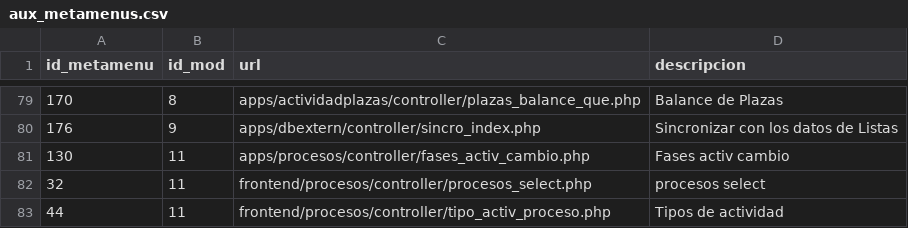
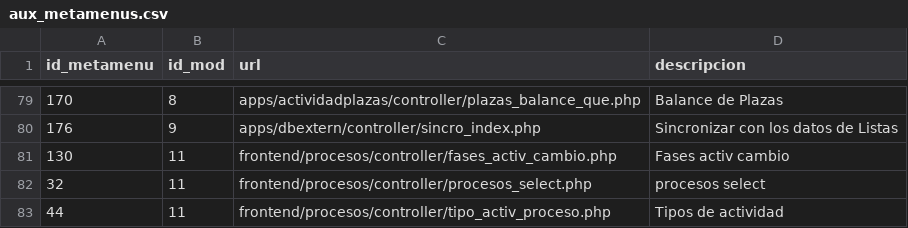
Before and after one commit to olvidio/orbix, a CSV file: proves/aux_metamenus.csv, drawn as a sheet; only a part is shown, gaps mark what is left out.

```diff
--- a/proves/aux_metamenus.csv
+++ b/proves/aux_metamenus.csv
@@ -80,3 +80,3 @@
 176;9;apps/dbextern/controller/sincro_index.php;Sincronizar con los datos de Listas
-130;11;apps/procesos/controller/fases_activ_cambio.php;Fases activ cambio
+130;11;frontend/procesos/controller/fases_activ_cambio.php;Fases activ cambio
 32;11;frontend/procesos/controller/procesos_select.php;procesos select
```
Also changed, not shown: documentacion/Documentacion_Obix/menus.csv, 15 other files.
